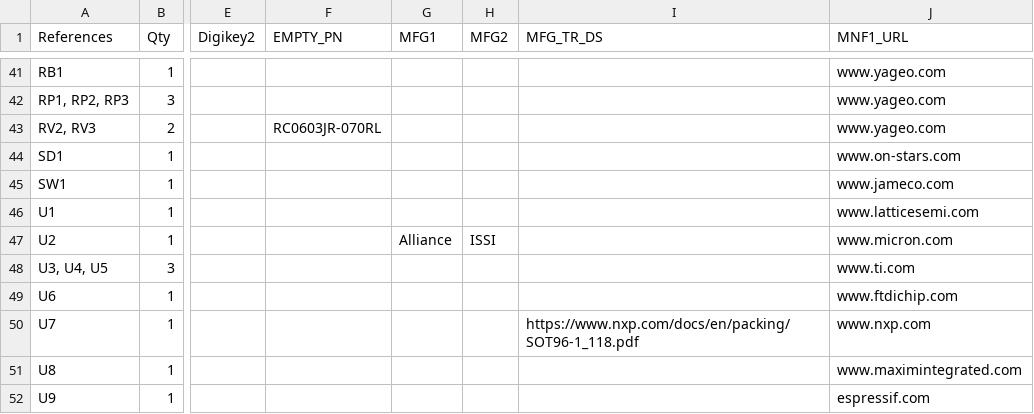
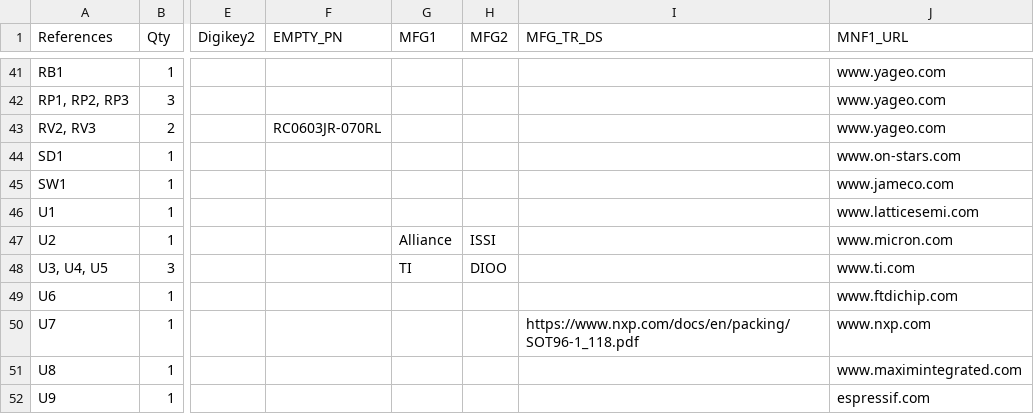
Before and after one commit to emard/ulx3s, a TSV file: 1-click-bom.tsv, drawn as a sheet; only a part is shown, gaps mark what is left out; the diff names each change by its address in the sheet, - before the commit and + after, or states it on an @@ line.

Commit message:
1-click-bom.tsv update

```diff
--- a/1-click-bom.tsv
+++ b/1-click-bom.tsv
-G48 (MFG1): (empty)
+G48 (MFG1): TI
-H48 (MFG2): (empty)
+H48 (MFG2): DIOO
```
